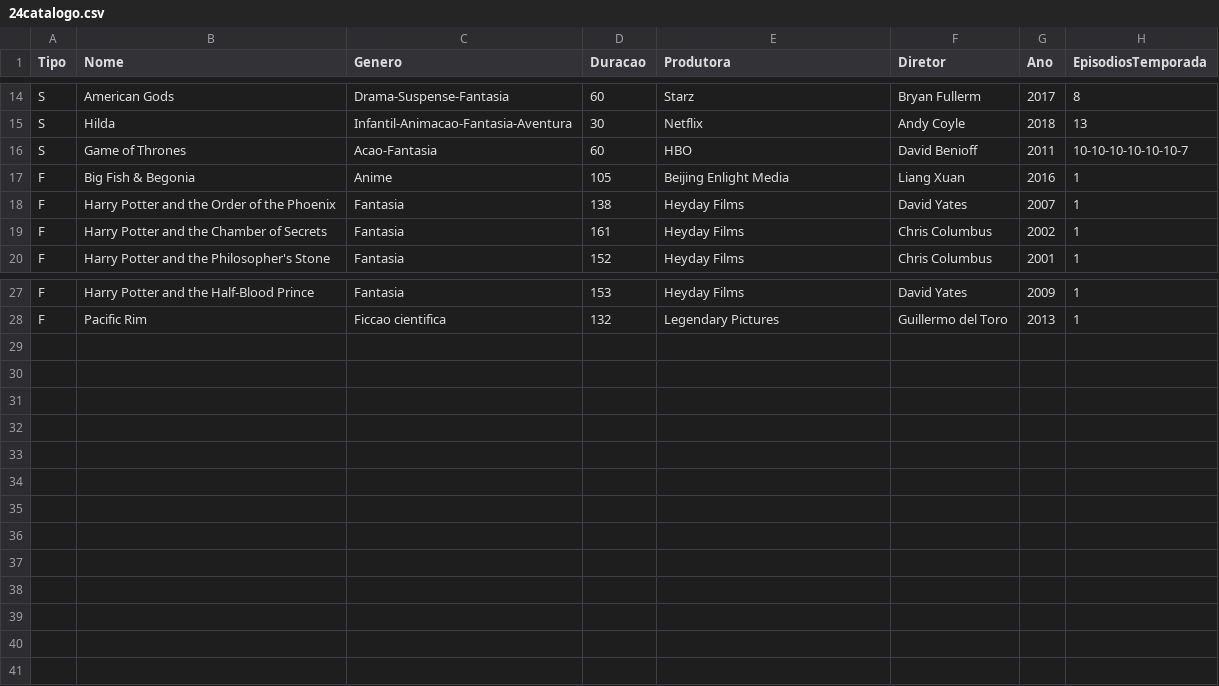
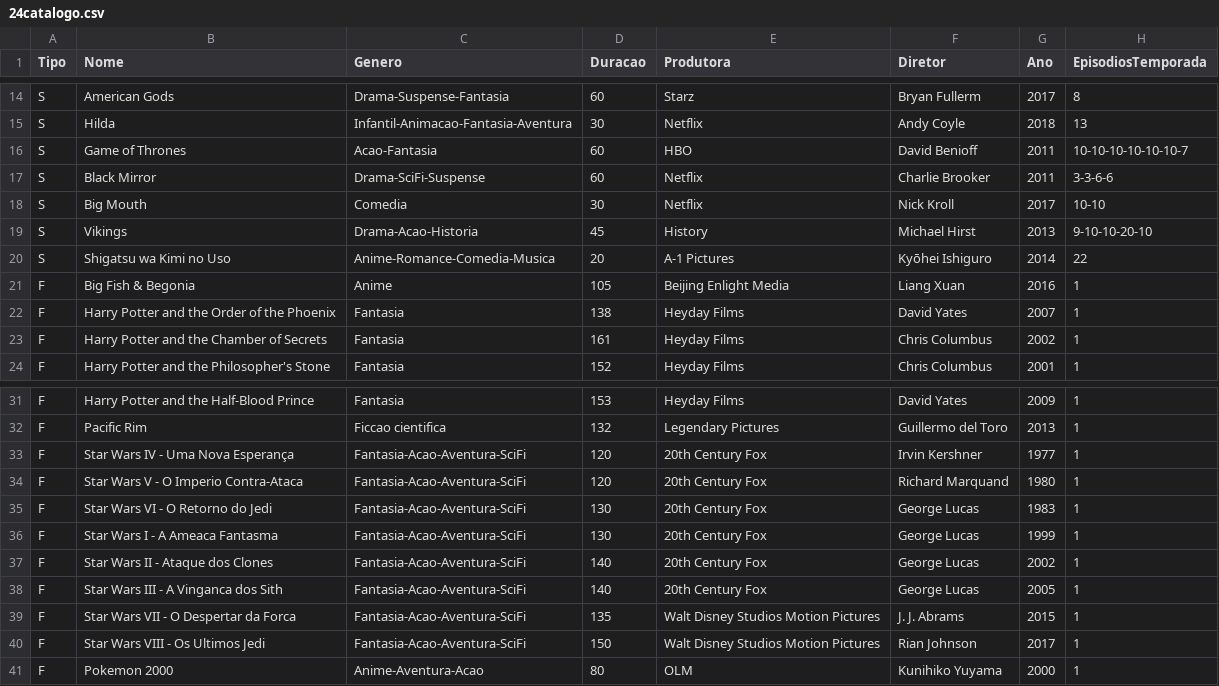
Before and after one commit to bazzoguilherme/24Series, a CSV file: out/artifacts/24Series_jar/24catalogo.csv, drawn as a sheet; only a part is shown, gaps mark what is left out.

Commit message:
Adicionado novas Series e Filmes ao Catalogo

```diff
--- a/out/artifacts/24Series_jar/24catalogo.csv
+++ b/out/artifacts/24Series_jar/24catalogo.csv
@@ -16,2 +16,6 @@ S,Hilda,Infantil-Animacao-Fantasia-Aventura,30,Netflix,Andy Coyle,2018,13
 S,Game of Thrones,Acao-Fantasia,60,HBO,David Benioff,2011,10-10-10-10-10-10-7
+S,Black Mirror,Drama-SciFi-Suspense,60,Netflix,Charlie Brooker,2011,3-3-6-6
+S,Big Mouth,Comedia,30,Netflix,Nick Kroll,2017,10-10
+S,Vikings,Drama-Acao-Historia,45,History,Michael Hirst,2013,9-10-10-20-10
+S,Shigatsu wa Kimi no Uso,Anime-Romance-Comedia-Musica,20,A-1 Pictures,Kyōhei Ishiguro,2014,22
 F,Big Fish & Begonia,Anime,105,Beijing Enlight Media,Liang Xuan,2016,1
@@ -28 +32,10 @@ F,Harry Potter and the Half-Blood Prince,Fantasia,153,Heyday Films,David Yates,2
 F,Pacific Rim,Ficcao cientifica,132,Legendary Pictures,Guillermo del Toro,2013,1
+F,Star Wars IV - Uma Nova Esperança,Fantasia-Acao-Aventura-SciFi,120,20th Century Fox,Irvin Kershner,1977,1
+F,Star Wars V - O Imperio Contra-Ataca,Fantasia-Acao-Aventura-SciFi,120,20th Century Fox,Richard Marquand,1980,1
+F,Star Wars VI - O Retorno do Jedi,Fantasia-Acao-Aventura-SciFi,130,20th Century Fox,George Lucas,1983,1
+F,Star Wars I - A Ameaca Fantasma,Fantasia-Acao-Aventura-SciFi,130,20th Century Fox,George Lucas,1999,1
+F,Star Wars II - Ataque dos Clones,Fantasia-Acao-Aventura-SciFi,140,20th Century Fox,George Lucas,2002,1
+F,Star Wars III - A Vinganca dos Sith,Fantasia-Acao-Aventura-SciFi,140,20th Century Fox,George Lucas,2005,1
+F,Star Wars VII - O Despertar da Forca,Fantasia-Acao-Aventura-SciFi,135,Walt Disney Studios Motion Pictures,J. J. Abrams,2015,1
+F,Star Wars VIII - Os Ultimos Jedi,Fantasia-Acao-Aventura-SciFi,150,Walt Disney Studios Motion Pictures,Rian Johnson,2017,1
+F,Pokemon 2000,Anime-Aventura-Acao,80,OLM,Kunihiko Yuyama,2000,1
```
